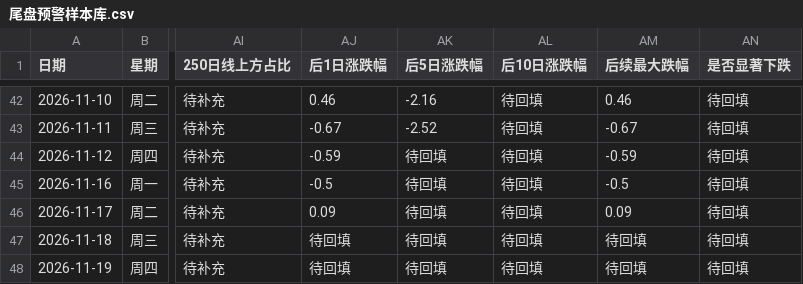
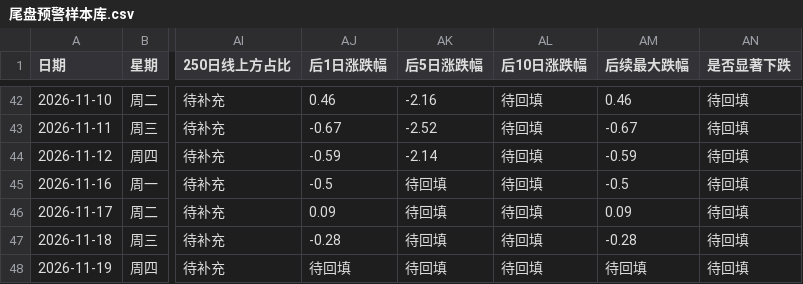
Before and after one commit to tjwdssmc/a-share-daily-push, a CSV file: 尾盘预警样本库.csv, drawn as a sheet; only a part is shown, gaps mark what is left out; the diff names each change by its address in the sheet, - before the commit and + after, or states it on an @@ line.

```diff
--- a/尾盘预警样本库.csv
+++ b/尾盘预警样本库.csv
-AK44 (后5日涨跌幅): 待回填
+AK44 (后5日涨跌幅): -2.14
-AJ47 (后1日涨跌幅): 待回填
+AJ47 (后1日涨跌幅): -0.28
-AM47 (后续最大跌幅): 待回填
+AM47 (后续最大跌幅): -0.28
```
Also changed, not shown: 1 other file.
